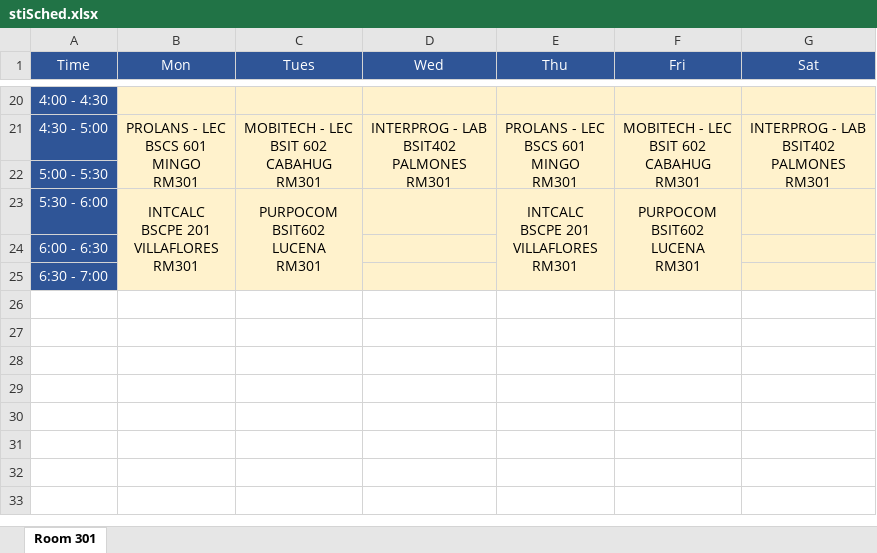
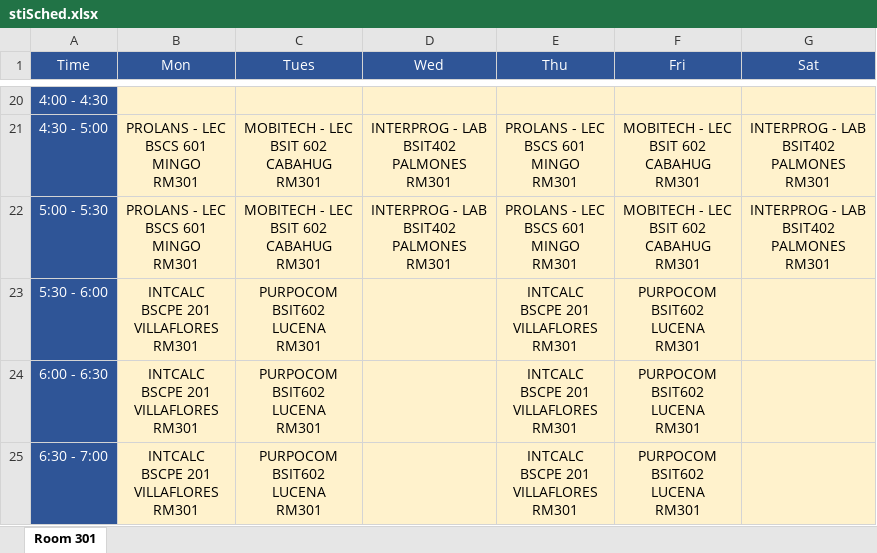
Before and after one commit to Christian-Labuanan/STI-ONN, an Excel workbook: assets/Schedules/stiSched.xlsx, sheet Room 301, drawn as a sheet; only a part is shown, gaps mark what is left out; values as stored, in another font and other column widths than the file's, no borders; ↵ is a line break in a cell; the diff covers the shown part only; the diff names each change by its address in the sheet, - before the commit and + after, or states it on an @@ line.

```diff
--- a/assets/Schedules/stiSched.xlsx (sheet Room 301)
+++ b/assets/Schedules/stiSched.xlsx (sheet Room 301)
-B21:B22 merged
-C21:C22 merged
-D21:D22 merged
-E21:E22 merged
-F21:F22 merged
-G21:G22 merged
-B22 (Mon): (empty)
+B22 (Mon): PROLANS - LEC ↵ BSCS 601 ↵ MINGO ↵ RM301
-C22 (Tues): (empty)
+C22 (Tues): MOBITECH - LEC ↵ BSIT 602 ↵ CABAHUG ↵ RM301
-D22 (Wed): (empty)
+D22 (Wed): INTERPROG - LAB ↵ BSIT402 ↵ PALMONES ↵ RM301
-E22 (Thu): (empty)
+E22 (Thu): PROLANS - LEC ↵ BSCS 601 ↵ MINGO ↵ RM301
-F22 (Fri): (empty)
+F22 (Fri): MOBITECH - LEC ↵ BSIT 602 ↵ CABAHUG ↵ RM301
-G22 (Sat): (empty)
+G22 (Sat): INTERPROG - LAB ↵ BSIT402 ↵ PALMONES ↵ RM301
-B23:B25 merged
-C23:C25 merged
-E23:E25 merged
-F23:F25 merged
-B24:B25 (Mon): (empty)
+B24:B25 (Mon): INTCALC ↵ BSCPE 201 ↵ VILLAFLORES ↵ RM301
-C24:C25 (Tues): (empty)
+C24:C25 (Tues): PURPOCOM ↵ BSIT602 ↵ LUCENA ↵ RM301
-E24:E25 (Thu): (empty)
+E24:E25 (Thu): INTCALC ↵ BSCPE 201 ↵ VILLAFLORES ↵ RM301
-F24:F25 (Fri): (empty)
+F24:F25 (Fri): PURPOCOM ↵ BSIT602 ↵ LUCENA ↵ RM301
```
Also changed, not shown: 53 edited cells and merged cells elsewhere in this sheet, 13 other files.
